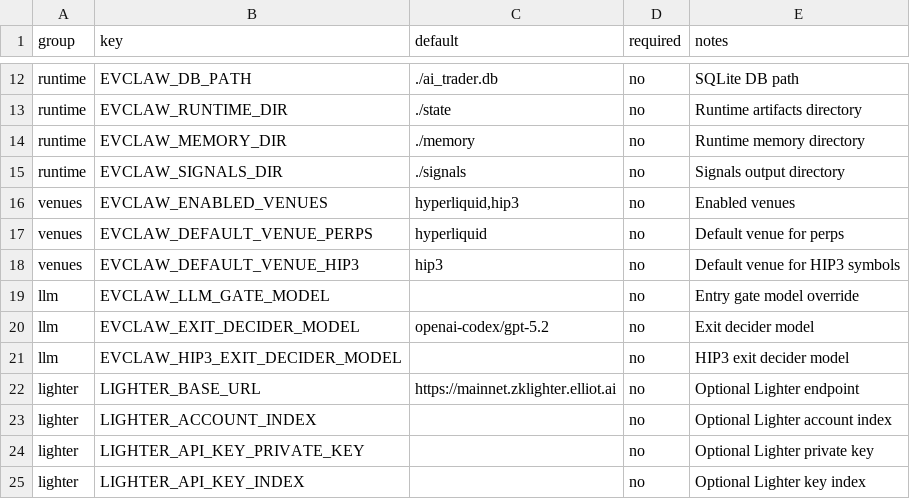
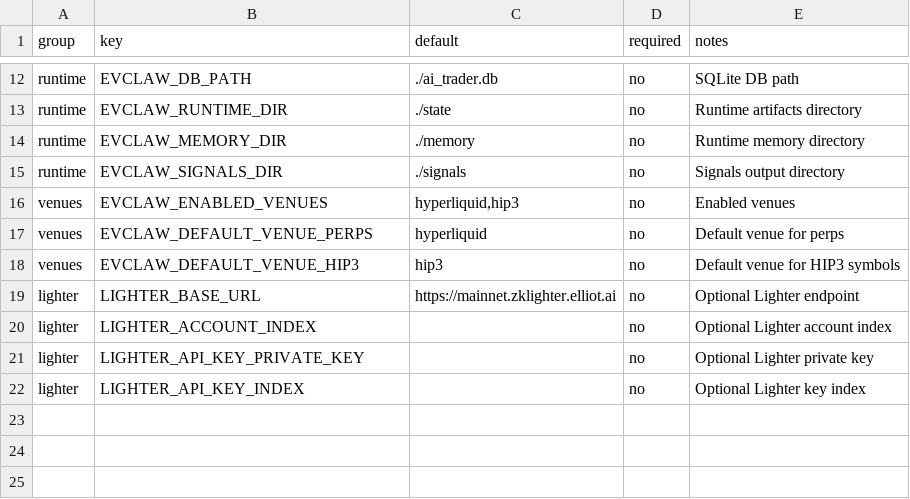
Before and after one commit to Degenapetrader/EVClaw, a CSV file: docs/ENV_VARIABLES_GROUPED_3SOURCE.csv, drawn as a sheet; only a part is shown, gaps mark what is left out.

```diff
--- a/docs/ENV_VARIABLES_GROUPED_3SOURCE.csv
+++ b/docs/ENV_VARIABLES_GROUPED_3SOURCE.csv
@@ -18,5 +18,2 @@ venues,EVCLAW_DEFAULT_VENUE_PERPS,hyperliquid,no,Default venue for perps
 venues,EVCLAW_DEFAULT_VENUE_HIP3,hip3,no,Default venue for HIP3 symbols
-llm,EVCLAW_LLM_GATE_MODEL,,no,Entry gate model override
-llm,EVCLAW_EXIT_DECIDER_MODEL,openai-codex/gpt-5.2,no,Exit decider model
-llm,EVCLAW_HIP3_EXIT_DECIDER_MODEL,,no,HIP3 exit decider model
 lighter,LIGHTER_BASE_URL,https://mainnet.zklighter.elliot.ai,no,Optional Lighter endpoint
```
Also changed, not shown: docs/ENV_VARIABLES_FULL_REFERENCE.csv, 8 other files.
